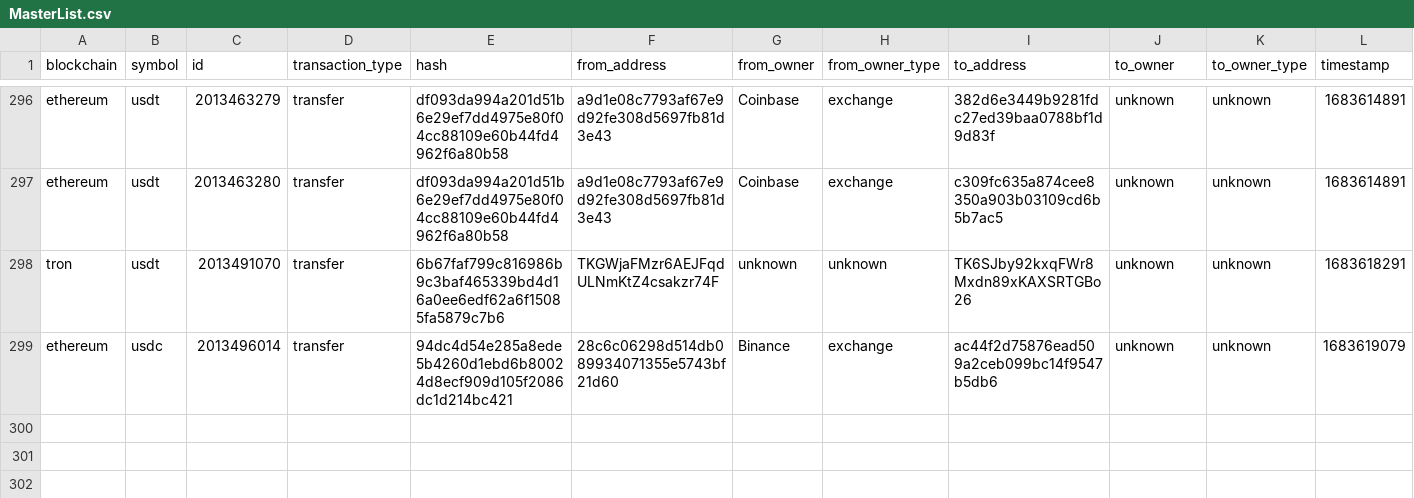
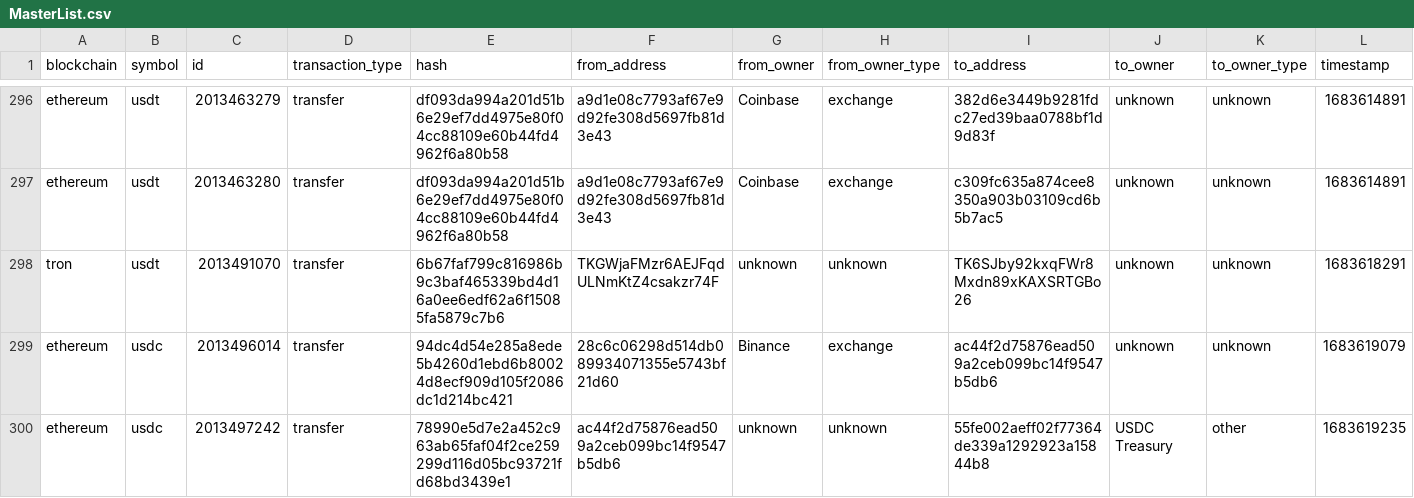
Before and after one commit to saqibkh/crypto_trading, a CSV file: logs/MasterList.csv, drawn as a sheet; only a part is shown, gaps mark what is left out; rows hold the shown columns only; the diff names each change by its address in the sheet, - before the commit and + after, or states it on an @@ line.

Commit message:
Update of logs processed

```diff
--- a/logs/MasterList.csv
+++ b/logs/MasterList.csv
+row 300: ethereum | usdc | 2013497242 | transfer | 78990e5d7e2a452c963ab65faf04f2ce259299d116d05bc93721fd68bd3439e1 | ac44f2d75876ead509a2ceb099bc14f9547b5db6 | unknown | unknown | 55fe002aeff02f77364de339a1292923a15844b8 | USDC Treasury | other | 1683619235
```
